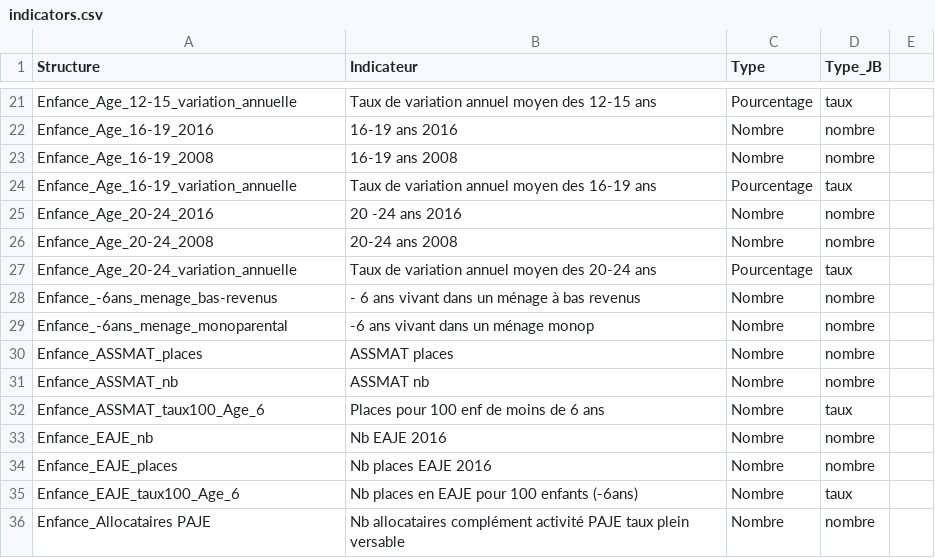
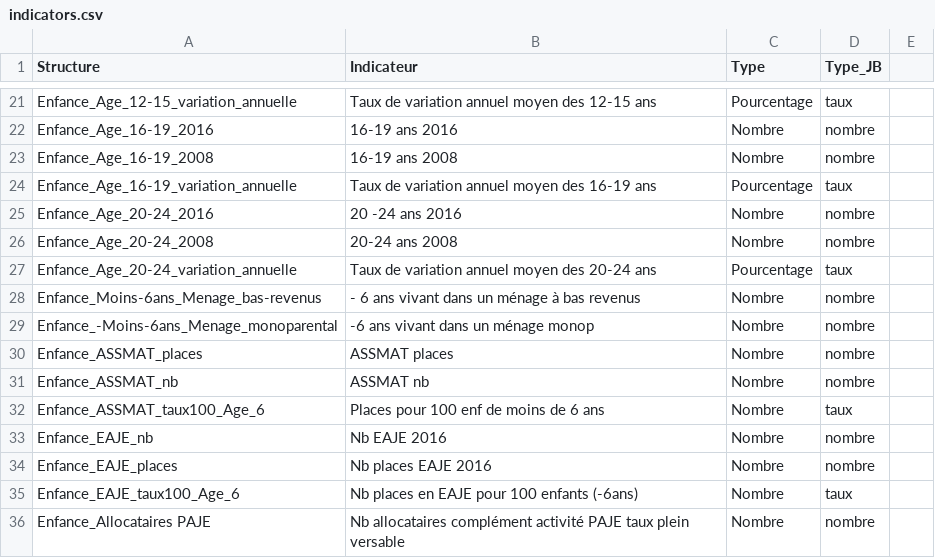
Before and after one commit to myjyby/donneesEnCordee, a CSV file: data/indicators.csv, drawn as a sheet; only a part is shown, gaps mark what is left out.

Commit message:
Update indicators.csv

```diff
--- a/data/indicators.csv
+++ b/data/indicators.csv
@@ -27,4 +27,4 @@ Enfance_Age_20-24_2008,20-24 ans 2008,Nombre,nombre,
 Enfance_Age_20-24_variation_annuelle,Taux de variation annuel moyen des 20-24 ans,Pourcentage,taux,
-Enfance_-6ans_menage_bas-revenus,- 6 ans vivant dans un ménage à bas revenus,Nombre,nombre,
-Enfance_-6ans_menage_monoparental,-6 ans vivant dans un ménage monop,Nombre,nombre,
+Enfance_Moins-6ans_Menage_bas-revenus,- 6 ans vivant dans un ménage à bas revenus,Nombre,nombre,
+Enfance_-Moins-6ans_Menage_monoparental,-6 ans vivant dans un ménage monop,Nombre,nombre,
 Enfance_ASSMAT_places,ASSMAT places,Nombre,nombre,
```
